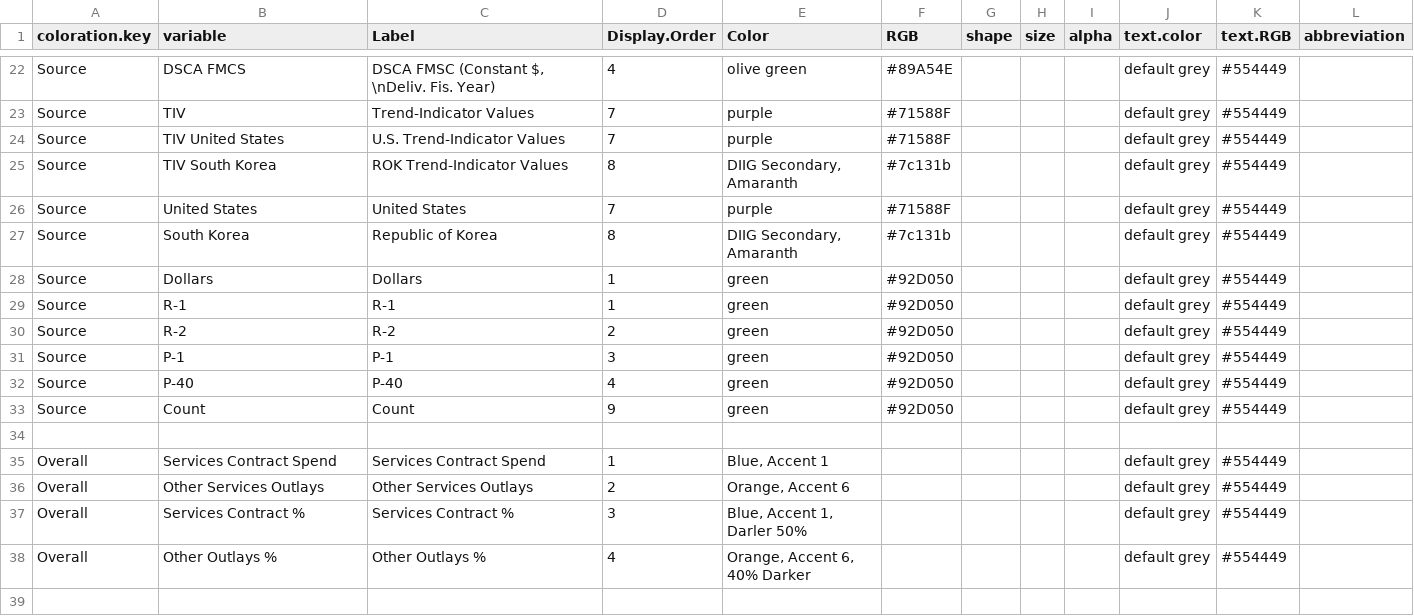
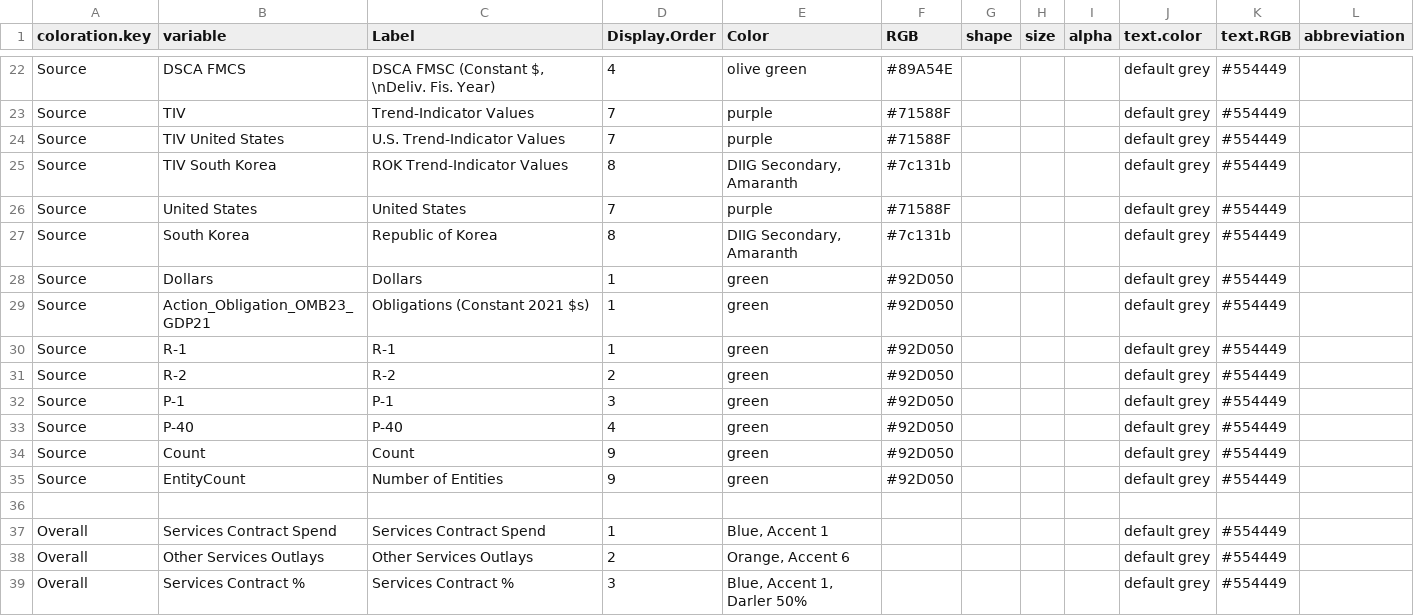
Before and after one commit to CSISdefense/Lookup-Tables, a CSV file: style/Lookup_Coloration.csv, drawn as a sheet; only a part is shown, gaps mark what is left out; the shorter side is filled out with more unchanged rows.

Commit message:
New metrics

```diff
--- a/style/Lookup_Coloration.csv
+++ b/style/Lookup_Coloration.csv
@@ -28,2 +28,3 @@ Source,South Korea,Republic of Korea,8,"DIIG Secondary, Amaranth",#7c131b,,,,def
 Source,Dollars,Dollars,1,green,#92D050,,,,default grey,#554449,
+Source,Action_Obligation_OMB23_GDP21,Obligations (Constant 2021 $s),1,green,#92D050,,,,default grey,#554449,
 Source,R-1,R-1,1,green,#92D050,,,,default grey,#554449,
@@ -33,2 +34,3 @@ Source,P-40,P-40,4,green,#92D050,,,,default grey,#554449,
 Source,Count,Count,9,green,#92D050,,,,default grey,#554449,
+Source,EntityCount,Number of Entities,9,green,#92D050,,,,default grey,#554449,
 ,,,,,,,,,,,
```
